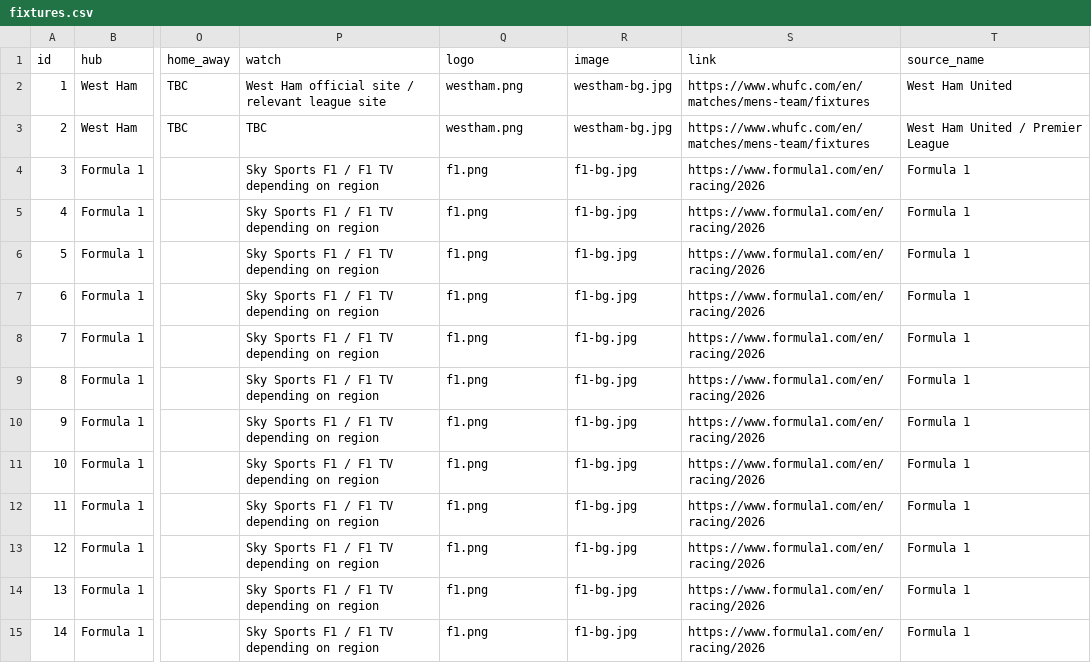
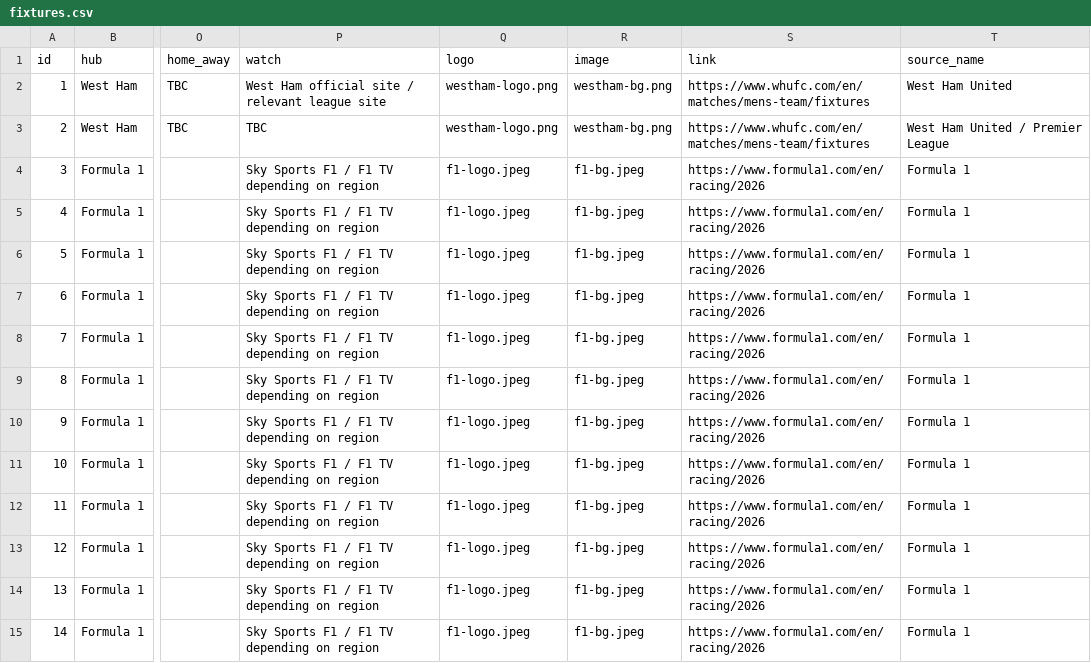
Before and after one commit to simohume003/SportsHub, a CSV file: fixtures.csv, drawn as a sheet; only a part is shown, gaps mark what is left out; the diff covers the shown part only; the diff names each change by its address in the sheet, - before the commit and + after, or states it on an @@ line.

```diff
--- a/fixtures.csv
+++ b/fixtures.csv
-Q2:Q3 (logo): westham.png
+Q2:Q3 (logo): westham-logo.png
-R2:R3 (image): westham-bg.jpg
+R2:R3 (image): westham-bg.png
-Q4:Q15 (logo): f1.png
+Q4:Q15 (logo): f1-logo.jpeg
-R4:R15 (image): f1-bg.jpg
+R4:R15 (image): f1-bg.jpeg
```
Also changed, not shown: 166 edited cells elsewhere in this file, 18 other files.
